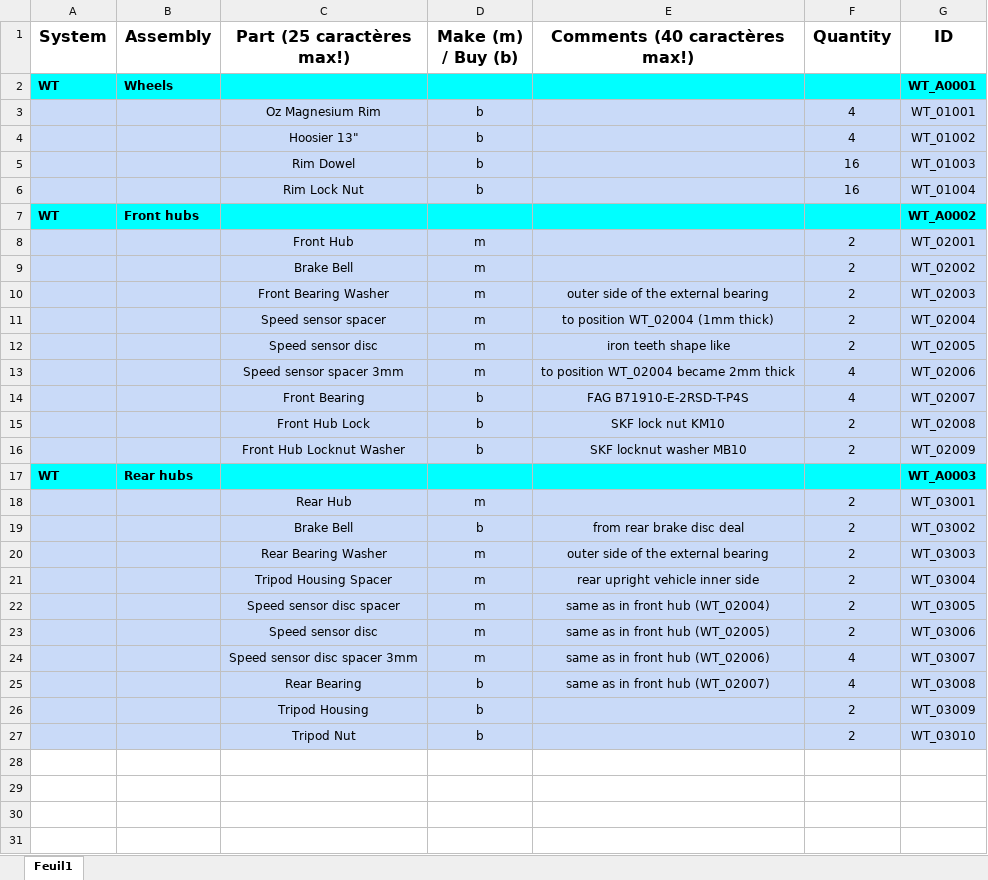
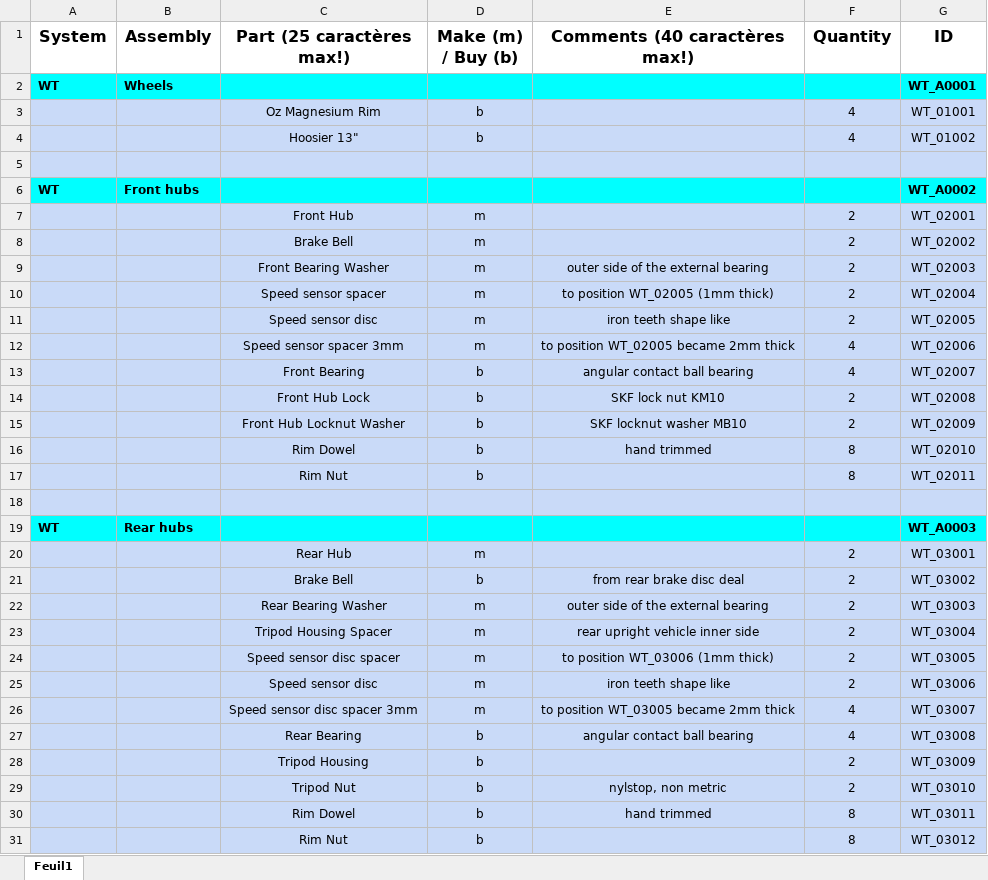
Before and after one commit to EOSCogniton/STUF2019, an Excel workbook: CR - Cost Report/BOM/WT/WTA0100_to_WTA0300.xlsx, sheet Feuil1, drawn as a sheet; values as stored, in another font and other column widths than the file's, no borders; removed rows and columns are numbered as before the commit, all else as after; the diff names each change by its address in the sheet, - before the commit and + after, or states it on an @@ line.

Commit message:
WT BOM excel update

```diff
--- a/CR - Cost Report/BOM/WT/WTA0100_to_WTA0300.xlsx (sheet Feuil1)
+++ b/CR - Cost Report/BOM/WT/WTA0100_to_WTA0300.xlsx (sheet Feuil1)
-row 5:  |  | Rim Dowel | b |  | 16 | WT_01003
+row 5: (empty)
-row 6:  |  | Rim Lock Nut | b |  | 16 | WT_01004
-E10 (Comments (40 caractères max!)): to position WT_02004 (1mm thick)
+E10 (Comments (40 caractères max!)): to position WT_02005 (1mm thick)
-E12 (Comments (40 caractères max!)): to position WT_02004 became 2mm thick
+E12 (Comments (40 caractères max!)): to position WT_02005 became 2mm thick
-E13 (Comments (40 caractères max!)): FAG B71910-E-2RSD-T-P4S
+E13 (Comments (40 caractères max!)): angular contact ball bearing
+row 16:  |  | Rim Dowel | b | hand trimmed | 8 | WT_02010
+row 17:  |  | Rim Nut | b |  | 8 | WT_02011
+row 18: (empty)
-E24 (Comments (40 caractères max!)): same as in front hub (WT_02004)
+E24 (Comments (40 caractères max!)): to position WT_03006 (1mm thick)
-E25 (Comments (40 caractères max!)): same as in front hub (WT_02005)
+E25 (Comments (40 caractères max!)): iron teeth shape like
-E26 (Comments (40 caractères max!)): same as in front hub (WT_02006)
+E26 (Comments (40 caractères max!)): to position WT_03005 became 2mm thick
-E27 (Comments (40 caractères max!)): same as in front hub (WT_02007)
+E27 (Comments (40 caractères max!)): angular contact ball bearing
-E29 (Comments (40 caractères max!)): (empty)
+E29 (Comments (40 caractères max!)): nylstop, non metric
+row 30:  |  | Rim Dowel | b | hand trimmed | 8 | WT_03011
+row 31:  |  | Rim Nut | b |  | 8 | WT_03012
```
Also changed, not shown: 1 other file.
